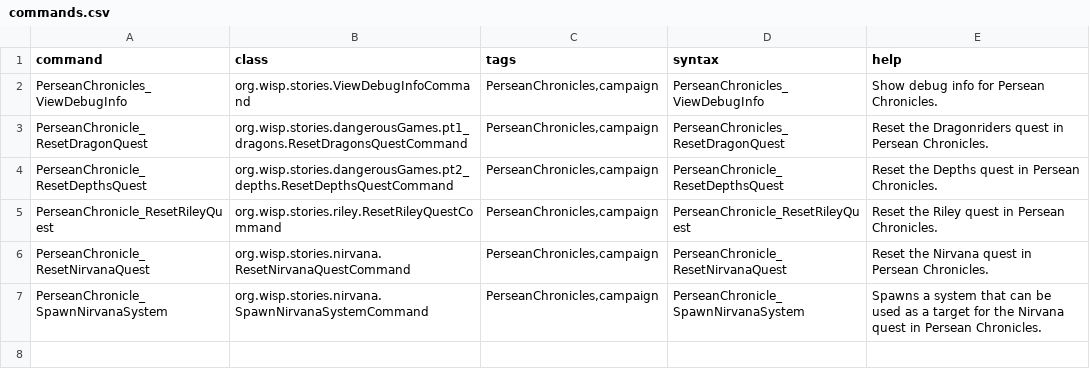
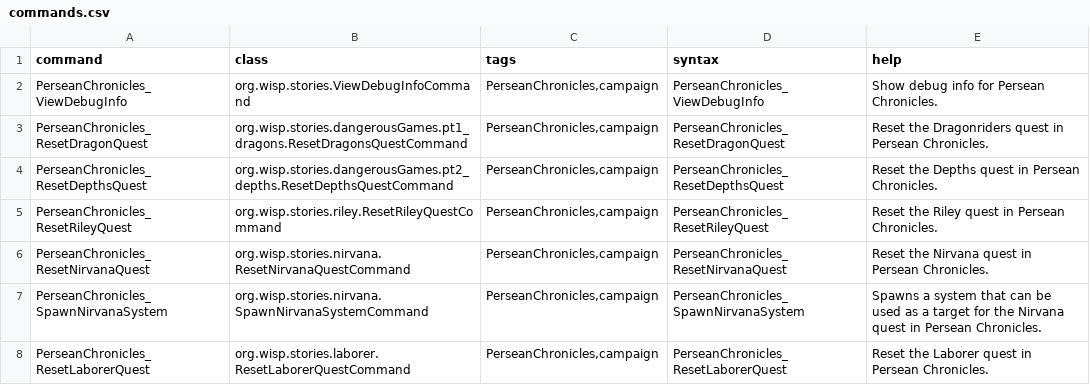
Before and after one commit to wispborne/persean-chronicles, a CSV file: data/console/commands.csv, drawn as a sheet.

Commit message:
Finished up laborer quest

```diff
--- a/data/console/commands.csv
+++ b/data/console/commands.csv
@@ -2,6 +2,7 @@ command,class,tags,syntax,help
 PerseanChronicles_ViewDebugInfo,org.wisp.stories.ViewDebugInfoCommand,"PerseanChronicles,campaign",PerseanChronicles_ViewDebugInfo,Show debug info for Persean Chronicles.
-PerseanChronicle_ResetDragonQuest,org.wisp.stories.dangerousGames.pt1_dragons.ResetDragonsQuestCommand,"PerseanChronicles,campaign",PerseanChronicles_ResetDragonQuest,Reset the Dragonriders quest in Persean Chronicles.
-PerseanChronicle_ResetDepthsQuest,org.wisp.stories.dangerousGames.pt2_depths.ResetDepthsQuestCommand,"PerseanChronicles,campaign",PerseanChronicle_ResetDepthsQuest,Reset the Depths quest in Persean Chronicles.
-PerseanChronicle_ResetRileyQuest,org.wisp.stories.riley.ResetRileyQuestCommand,"PerseanChronicles,campaign",PerseanChronicle_ResetRileyQuest,Reset the Riley quest in Persean Chronicles.
-PerseanChronicle_ResetNirvanaQuest,org.wisp.stories.nirvana.ResetNirvanaQuestCommand,"PerseanChronicles,campaign",PerseanChronicle_ResetNirvanaQuest,Reset the Nirvana quest in Persean Chronicles.
-PerseanChronicle_SpawnNirvanaSystem,org.wisp.stories.nirvana.SpawnNirvanaSystemCommand,"PerseanChronicles,campaign",PerseanChronicle_SpawnNirvanaSystem,Spawns a system that can be used as a target for the Nirvana quest in Persean Chronicles.
+PerseanChronicles_ResetDragonQuest,org.wisp.stories.dangerousGames.pt1_dragons.ResetDragonsQuestCommand,"PerseanChronicles,campaign",PerseanChronicles_ResetDragonQuest,Reset the Dragonriders quest in Persean Chronicles.
+PerseanChronicles_ResetDepthsQuest,org.wisp.stories.dangerousGames.pt2_depths.ResetDepthsQuestCommand,"PerseanChronicles,campaign",PerseanChronicles_ResetDepthsQuest,Reset the Depths quest in Persean Chronicles.
+PerseanChronicles_ResetRileyQuest,org.wisp.stories.riley.ResetRileyQuestCommand,"PerseanChronicles,campaign",PerseanChronicles_ResetRileyQuest,Reset the Riley quest in Persean Chronicles.
+PerseanChronicles_ResetNirvanaQuest,org.wisp.stories.nirvana.ResetNirvanaQuestCommand,"PerseanChronicles,campaign",PerseanChronicles_ResetNirvanaQuest,Reset the Nirvana quest in Persean Chronicles.
+PerseanChronicles_SpawnNirvanaSystem,org.wisp.stories.nirvana.SpawnNirvanaSystemCommand,"PerseanChronicles,campaign",PerseanChronicles_SpawnNirvanaSystem,Spawns a system that can be used as a target for the Nirvana quest in Persean Chronicles.
+PerseanChronicles_ResetLaborerQuest,org.wisp.stories.laborer.ResetLaborerQuestCommand,"PerseanChronicles,campaign",PerseanChronicles_ResetLaborerQuest,Reset the Laborer quest in Persean Chronicles.
```
Also changed, not shown: 8 other files.
